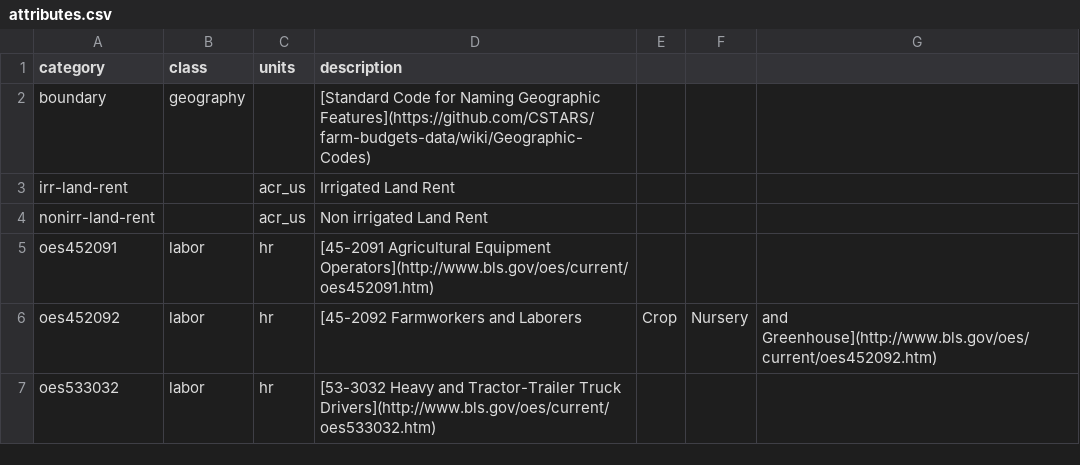
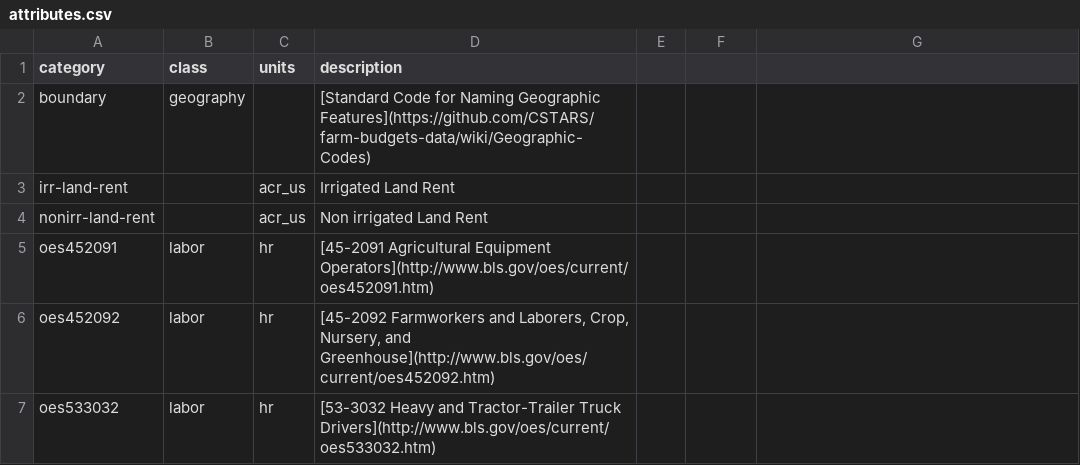
Before and after one commit to CSTARS/farm-budgets-data, a CSV file: data/attributes.csv, drawn as a sheet; the diff names each change by its address in the sheet, - before the commit and + after, or states it on an @@ line.

Commit message:
Fixed Double Spaces

```diff
--- a/data/attributes.csv
+++ b/data/attributes.csv
-D6 (description): …Farmworkers and Laborers
+D6 (description): …Farmworkers and Laborers, Crop, Nursery, and Greenhouse](http://www.bls.gov/oes/current/oes452092.htm)
-E6: Crop
+E6: (empty)
-F6: Nursery
+F6: (empty)
-G6: and Greenhouse](http://www.bls.gov/oes/current/oes452092.htm)
+G6: (empty)
```
